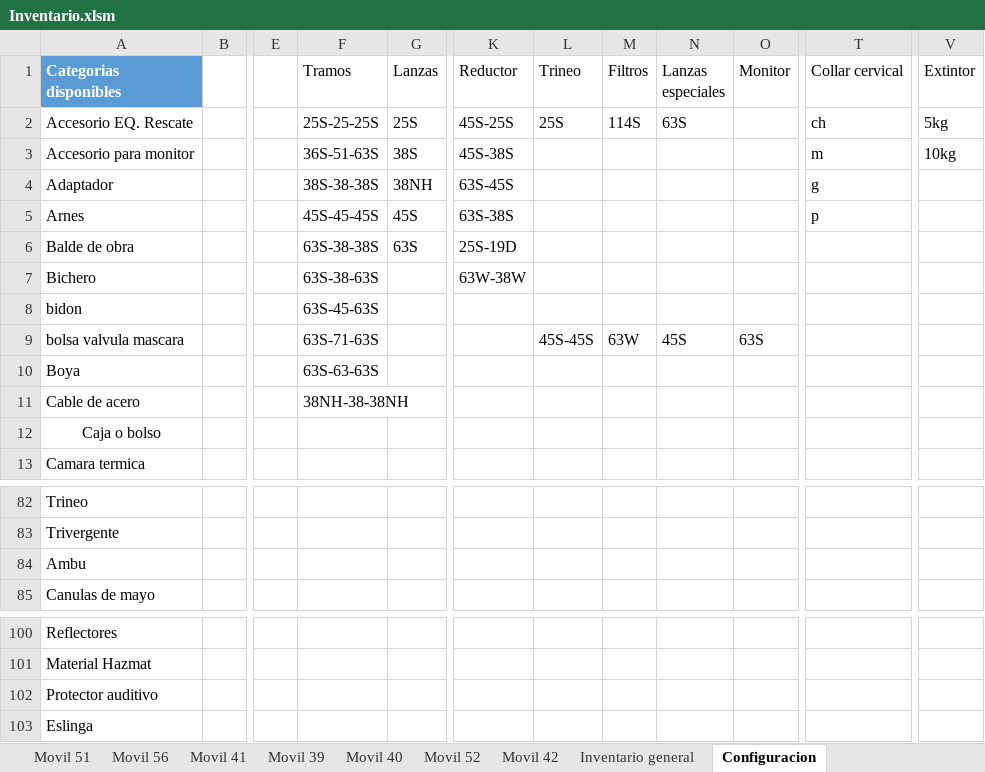
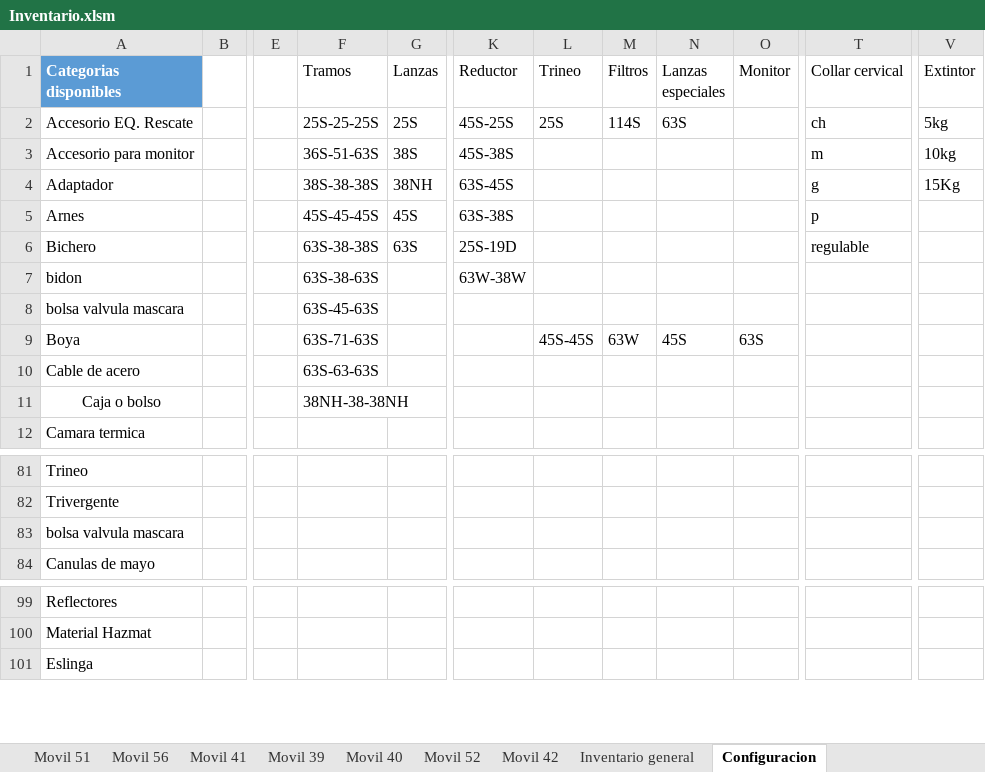
Before and after one commit to martov1/inventarioBros, an Excel workbook: Inventario.xlsm, sheet Configuracion, drawn as a sheet; only a part is shown, gaps mark what is left out; values as stored, in another font and other column widths than the file's, no borders; table styles not drawn; removed rows and columns are numbered as before the commit, all else as after; rows hold the shown columns only; the diff names each change by its address in the sheet, - before the commit and + after, or states it on an @@ line.

```diff
--- a/Inventario.xlsm (sheet Configuracion)
+++ b/Inventario.xlsm (sheet Configuracion)
-V4 (Extintor): (empty)
+V4 (Extintor): 15Kg
-A6 (Categorias disponibles): Balde de obra
+A6 (Categorias disponibles): Bichero
-T6 (Collar cervical): (empty)
+T6 (Collar cervical): regulable
-A7 (Categorias disponibles): Bichero
+A7 (Categorias disponibles): bidon
-row 8: bidon |  |  | 63S-45-63S
-F8 (Tramos): 63S-71-63S
+F8 (Tramos): 63S-45-63S
-L8 (Trineo): 45S-45S
+L8 (Trineo): (empty)
-M8 (Filtros): 63W
+M8 (Filtros): (empty)
-N8 (Lanzas especiales): 45S
+N8 (Lanzas especiales): (empty)
-O8 (Monitor): 63S
+O8 (Monitor): (empty)
-F9 (Tramos): 63S-63-63S
+F9 (Tramos): 63S-71-63S
-L9 (Trineo): (empty)
+L9 (Trineo): 45S-45S
-M9 (Filtros): (empty)
+M9 (Filtros): 63W
-N9 (Lanzas especiales): (empty)
+N9 (Lanzas especiales): 45S
-O9 (Monitor): (empty)
+O9 (Monitor): 63S
-F10 (Tramos): 38NH-38-38NH
+F10 (Tramos): 63S-63-63S
-F11 (Tramos): (empty)
+F11 (Tramos): 38NH-38-38NH
-A83 (Categorias disponibles): Ambu
+A83 (Categorias disponibles): bolsa valvula mascara
-row 102: Protector auditivo
```
Also changed, not shown: sheet Movil 56, sheet Movil 42, sheet Movil 41, sheet Movil 51, sheet Movil 52.
